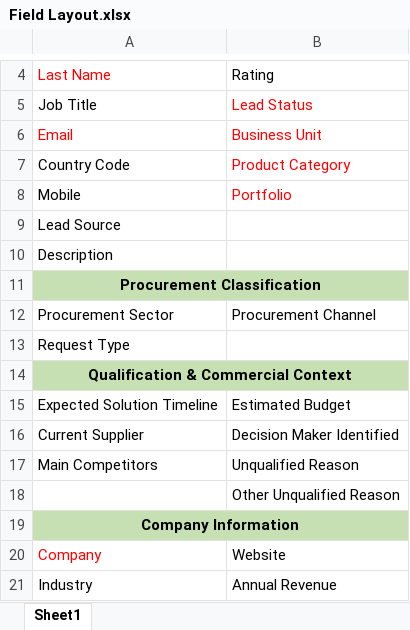
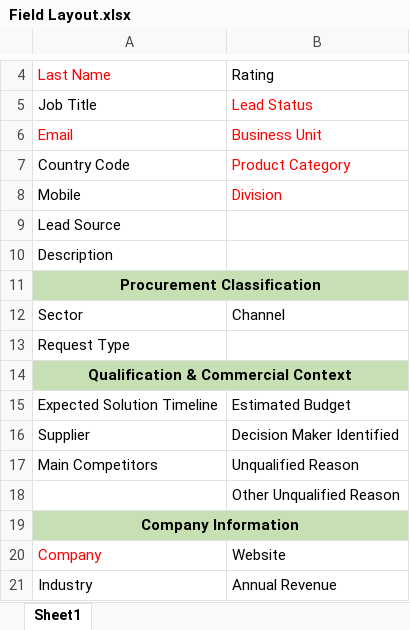
Before and after one commit to dpanchal018/Config-Workbook-Validation, an Excel workbook: Field Layout.xlsx, sheet Sheet1, drawn as a sheet; only a part is shown, gaps mark what is left out; values as stored, in another font and other column widths than the file's, no borders; removed rows and columns are numbered as before the commit, all else as after; the diff names each change by its address in the sheet, - before the commit and + after, or states it on an @@ line.

```diff
--- a/Field Layout.xlsx (sheet Sheet1)
+++ b/Field Layout.xlsx (sheet Sheet1)
-B8: Portfolio
+B8: Division
-row 12: Procurement Sector | Procurement Channel
+row 12: Sector | Channel
-A16: Current Supplier
+A16: Supplier
```
Also changed, not shown: 23 other files.
